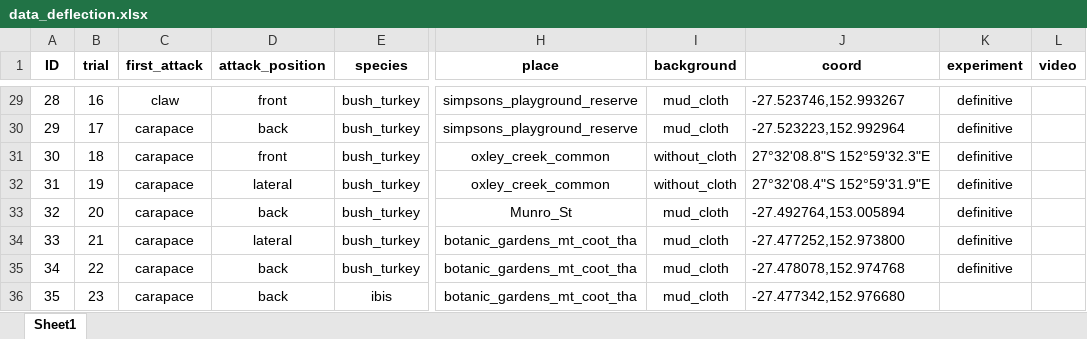
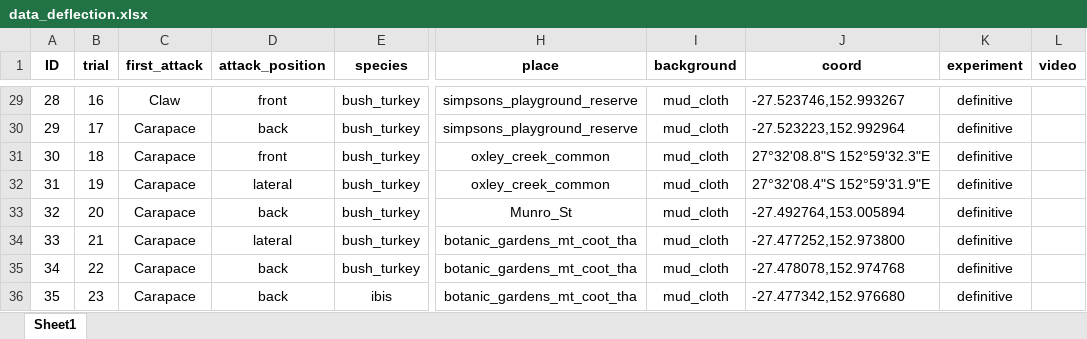
Before and after one commit to DiogoJackson/fiddlercrab_deflection, an Excel workbook: projeto_deflection/data/raw/data_deflection.xlsx, sheet Sheet1, drawn as a sheet; only a part is shown, gaps mark what is left out; values as stored, in another font and other column widths than the file's, no borders; the diff covers the shown part only; the diff names each change by its address in the sheet, - before the commit and + after, or states it on an @@ line.

```diff
--- a/projeto_deflection/data/raw/data_deflection.xlsx (sheet Sheet1)
+++ b/projeto_deflection/data/raw/data_deflection.xlsx (sheet Sheet1)
-C29 (first_attack): claw
+C29 (first_attack): Claw
-C30:C36 (first_attack): carapace
+C30:C36 (first_attack): Carapace
-I31:I32 (background): without_cloth
+I31:I32 (background): mud_cloth
-K36 (experiment): (empty)
+K36 (experiment): definitive
```
Also changed, not shown: 29 edited cells elsewhere in this sheet, 1 other file.
